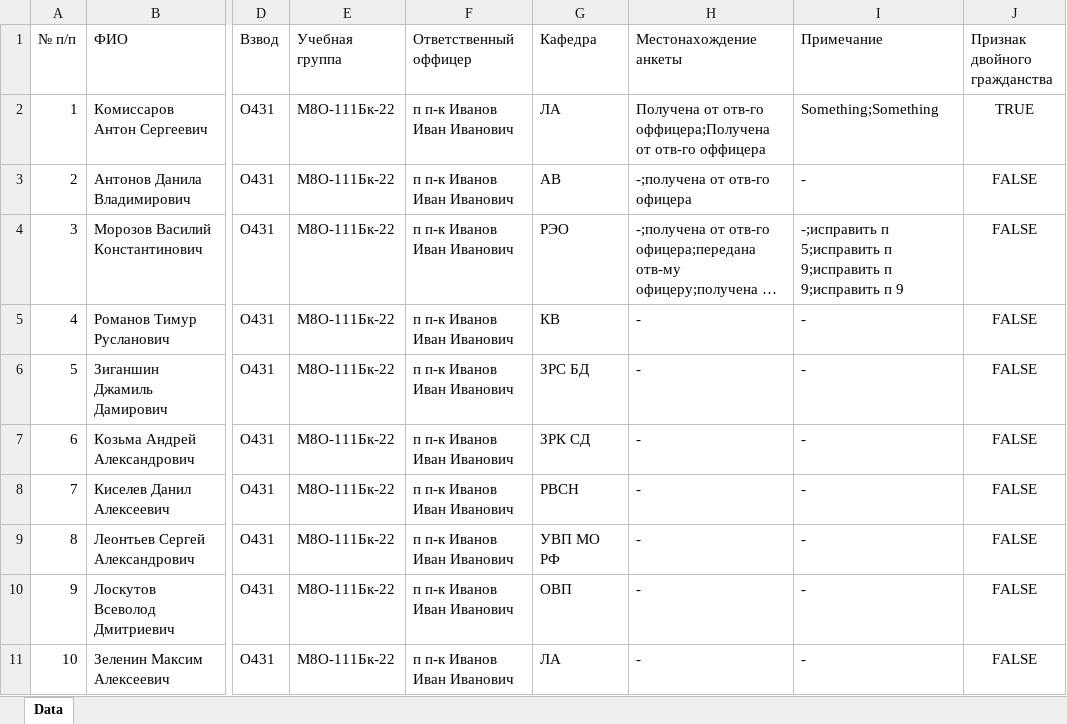
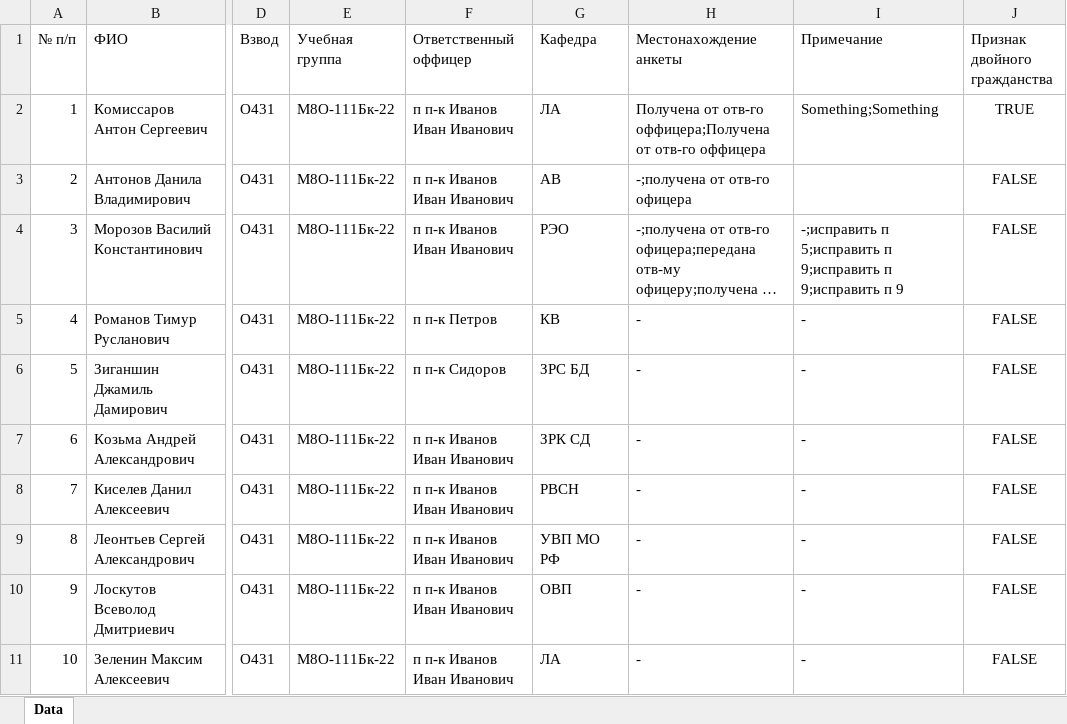
Before and after one commit to wunderwaffetun/Kafedra, an Excel workbook: electron-app/src/files/DB/Тест 1.xlsx, sheet Data, drawn as a sheet; only a part is shown, gaps mark what is left out; long unchanged cells end in …; values as stored, in another font and other column widths than the file's, no borders; the diff names each change by its address in the sheet, - before the commit and + after, or states it on an @@ line.

```diff
--- a/electron-app/src/files/DB/Тест 1.xlsx (sheet Data)
+++ b/electron-app/src/files/DB/Тест 1.xlsx (sheet Data)
-I3 (Примечание): -
+I3 (Примечание): (empty)
-F5 (Ответственный оффицер): п п-к Иванов Иван Иванович
+F5 (Ответственный оффицер): п п-к Петров
-F6 (Ответственный оффицер): п п-к Иванов Иван Иванович
+F6 (Ответственный оффицер): п п-к Сидоров
```
Also changed, not shown: 32 other files.
